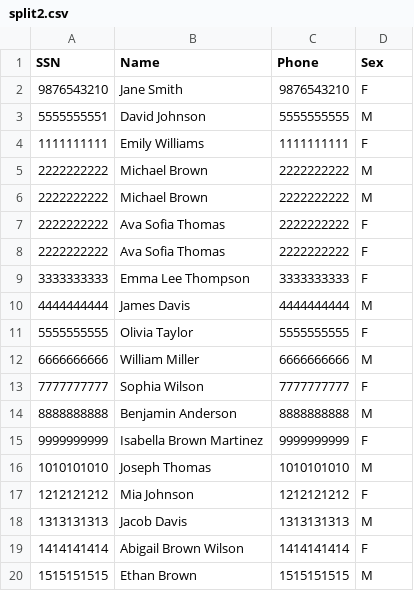
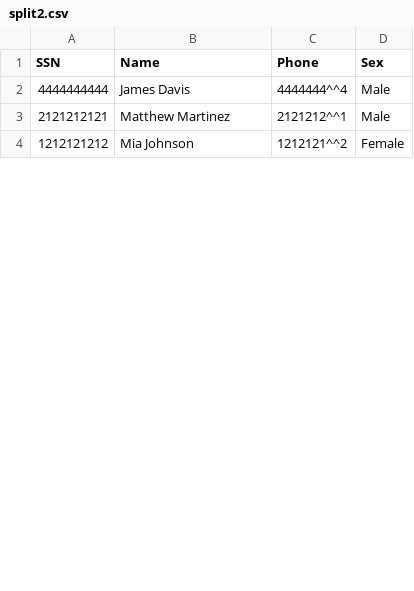
Before and after one commit to ongbt/ETL, a CSV file: project/split2.csv, drawn as a sheet; only a part is shown; the diff covers the shown part only.

```diff
--- a/project/split2.csv
+++ b/project/split2.csv
@@ -1,20 +1,4 @@
 SSN,Name,Phone,Sex
-9876543210,Jane Smith,9876543210,F
-5555555551,David Johnson,5555555555,M
-1111111111,Emily Williams,1111111111,F
-2222222222,Michael Brown,2222222222,M
-2222222222,Michael Brown,2222222222,M
-2222222222,Ava Sofia Thomas,2222222222,F
-2222222222,Ava Sofia Thomas,2222222222,F
-3333333333,Emma Lee Thompson,3333333333,F
-4444444444,James Davis,4444444444,M
-5555555555,Olivia Taylor,5555555555,F
-6666666666,William Miller,6666666666,M
-7777777777,Sophia Wilson,7777777777,F
-8888888888,Benjamin Anderson,8888888888,M
-9999999999,Isabella Brown Martinez,9999999999,F
-1010101010,Joseph Thomas,1010101010,M
-1212121212,Mia Johnson,1212121212,F
-1313131313,Jacob Davis,1313131313,M
-1414141414,Abigail Brown Wilson,1414141414,F
-1515151515,Ethan Brown,1515151515,M
+4444444444,James Davis,4444444^^4,Male
+2121212121,Matthew Martinez,2121212^^1,Male
+1212121212,Mia Johnson,1212121^^2,Female
```
Also changed, not shown: 7 added rows, 8 removed rows and 4 edited cells elsewhere in this file, project/split1.csv, 2 other files.
